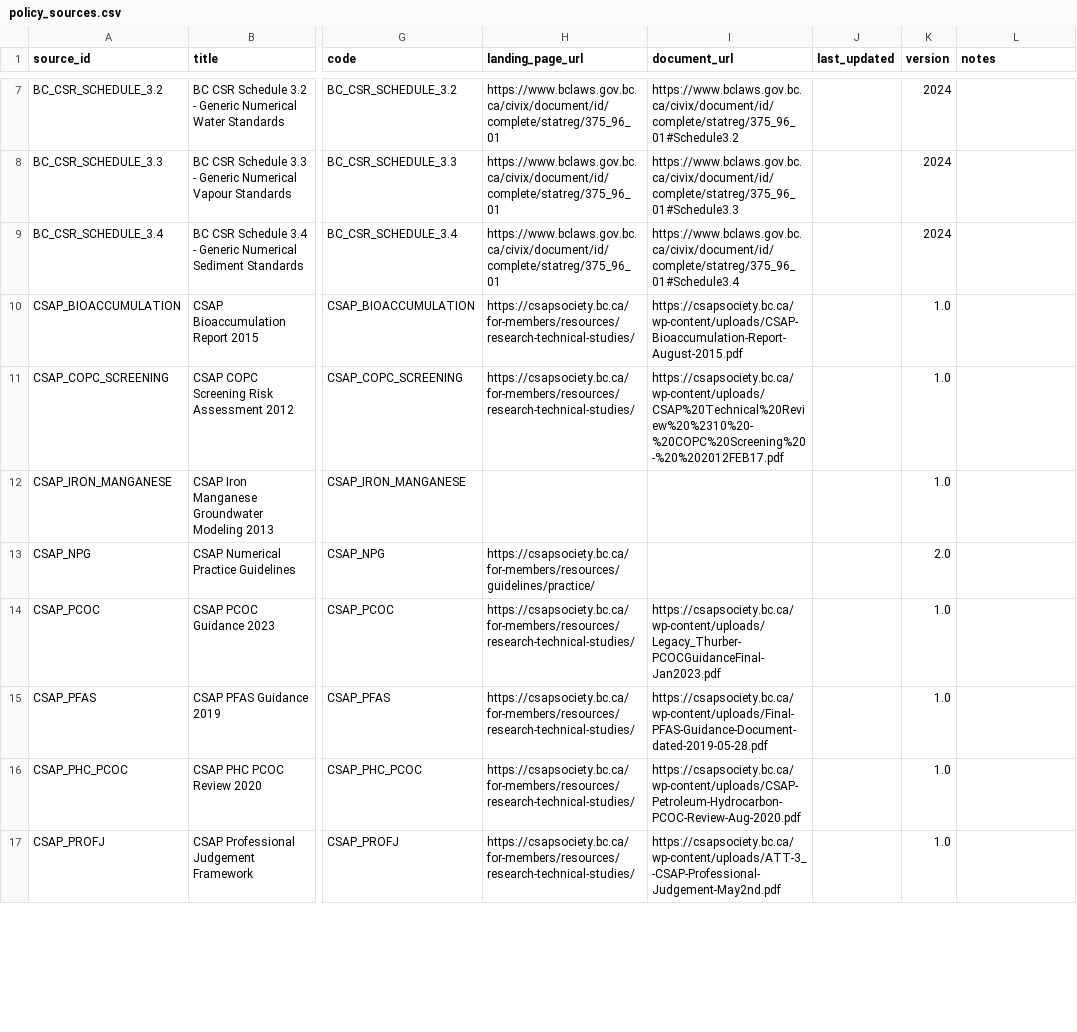
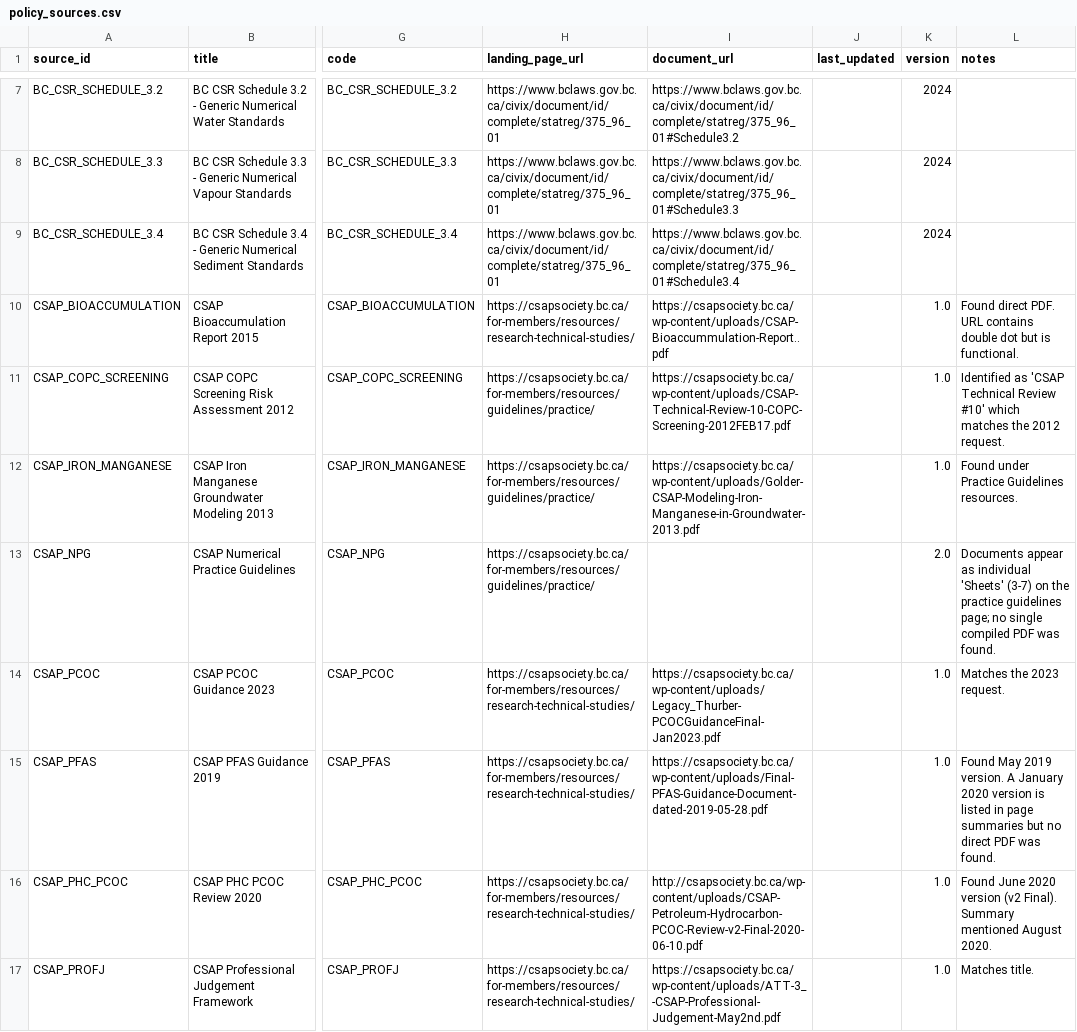
Before and after one commit to JasenNelson/SSTAC-Dashboard, a CSV file: scripts/regulatory-review/data/policy_sources.csv, drawn as a sheet; only a part is shown, gaps mark what is left out; the diff covers the shown part only; the diff names each change by its address in the sheet, - before the commit and + after, or states it on an @@ line.

Commit message:
chore: update csap policy source urls

```diff
--- a/scripts/regulatory-review/data/policy_sources.csv
+++ b/scripts/regulatory-review/data/policy_sources.csv
-I10 (document_url): https://csapsociety.bc.ca/wp-content/uploads/CSAP-Bioaccumulation-Report-August-2015.pdf
+I10 (document_url): https://csapsociety.bc.ca/wp-content/uploads/CSAP-Bioaccummulation-Report..pdf
-L10 (notes): (empty)
+L10 (notes): Found direct PDF. URL contains double dot but is functional.
-H11 (landing_page_url): https://csapsociety.bc.ca/for-members/resources/research-technical-studies/
+H11 (landing_page_url): https://csapsociety.bc.ca/for-members/resources/guidelines/practice/
-I11 (document_url): https://csapsociety.bc.ca/wp-content/uploads/CSAP%20Technical%20Review%20%2310%20-%20COPC%20Screening%20-%20%202012FEB17.pdf
+I11 (document_url): https://csapsociety.bc.ca/wp-content/uploads/CSAP-Technical-Review-10-COPC-Screening-2012FEB17.pdf
-L11 (notes): (empty)
+L11 (notes): Identified as 'CSAP Technical Review #10' which matches the 2012 request.
-H12 (landing_page_url): (empty)
+H12 (landing_page_url): https://csapsociety.bc.ca/for-members/resources/guidelines/practice/
-I12 (document_url): (empty)
+I12 (document_url): https://csapsociety.bc.ca/wp-content/uploads/Golder-CSAP-Modeling-Iron-Manganese-in-Groundwater-2013.pdf
-L12 (notes): (empty)
+L12 (notes): Found under Practice Guidelines resources.
-L13 (notes): (empty)
+L13 (notes): Documents appear as individual 'Sheets' (3-7) on the practice guidelines page; no single compiled PDF was found.
-L14 (notes): (empty)
+L14 (notes): Matches the 2023 request.
-L15 (notes): (empty)
+L15 (notes): Found May 2019 version. A January 2020 version is listed in page summaries but no direct PDF was found.
-I16 (document_url): https://csapsociety.bc.ca/wp-content/uploads/CSAP-Petroleum-Hydrocarbon-PCOC-Review-Aug-2020.pdf
+I16 (document_url): http://csapsociety.bc.ca/wp-content/uploads/CSAP-Petroleum-Hydrocarbon-PCOC-Review-v2-Final-2020-06-10.pdf
-L16 (notes): (empty)
+L16 (notes): Found June 2020 version (v2 Final). Summary mentioned August 2020.
-L17 (notes): (empty)
+L17 (notes): Matches title.
```
Also changed, not shown: 12 edited cells elsewhere in this file, 1 other file.
